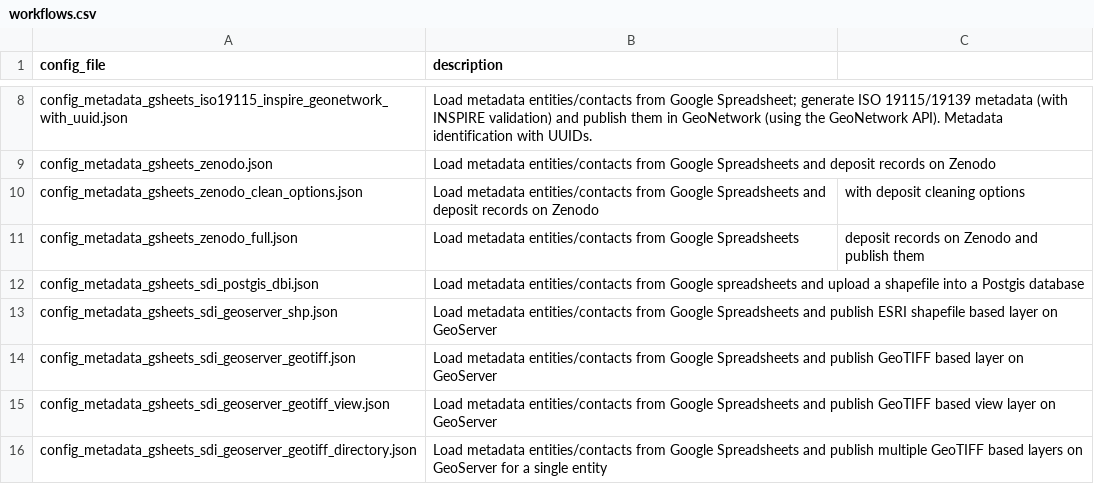
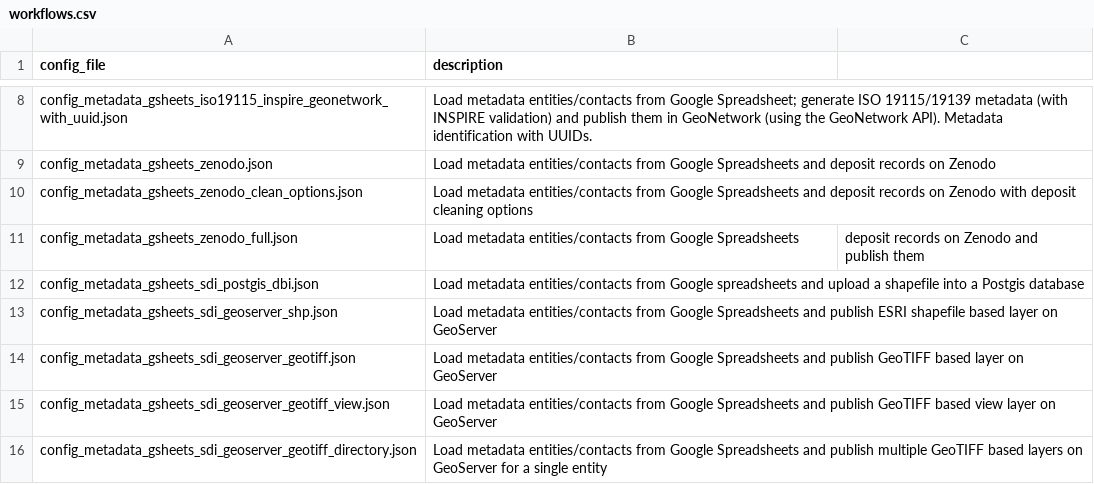
Before and after one commit to r-geoflow/geoflow, a CSV file: inst/extdata/workflows/workflows.csv, drawn as a sheet; only a part is shown, gaps mark what is left out.

Commit message:
Update workflows.csv

```diff
--- a/inst/extdata/workflows/workflows.csv
+++ b/inst/extdata/workflows/workflows.csv
@@ -9,3 +9,3 @@ config_metadata_gsheets_iso19115_inspire_geonetwork_with_uuid.json,Load metadata
 config_metadata_gsheets_zenodo.json,Load metadata entities/contacts from Google Spreadsheets and deposit records on Zenodo
-config_metadata_gsheets_zenodo_clean_options.json,Load metadata entities/contacts from Google Spreadsheets and deposit records on Zenodo, with deposit cleaning options
+config_metadata_gsheets_zenodo_clean_options.json,Load metadata entities/contacts from Google Spreadsheets and deposit records on Zenodo with deposit cleaning options
 config_metadata_gsheets_zenodo_full.json,Load metadata entities/contacts from Google Spreadsheets, deposit records on Zenodo and publish them
```
